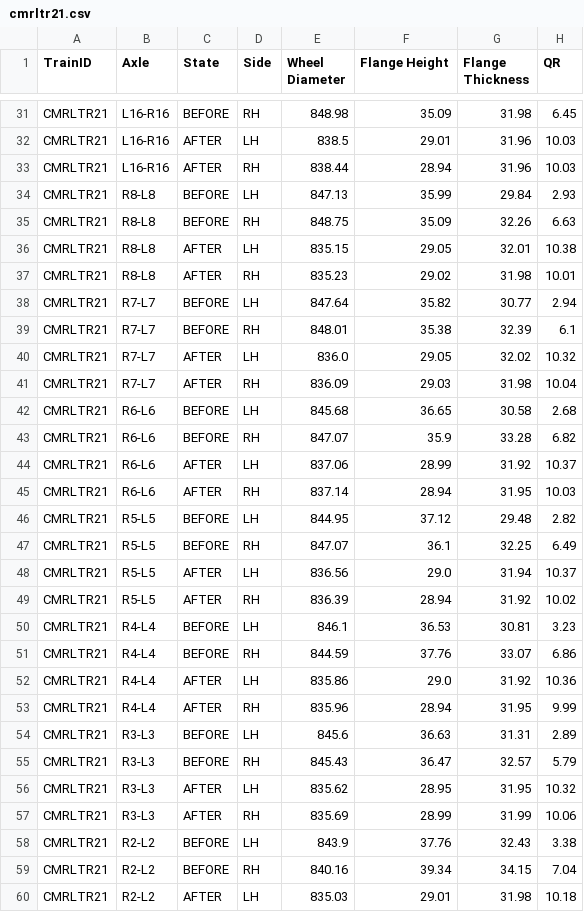
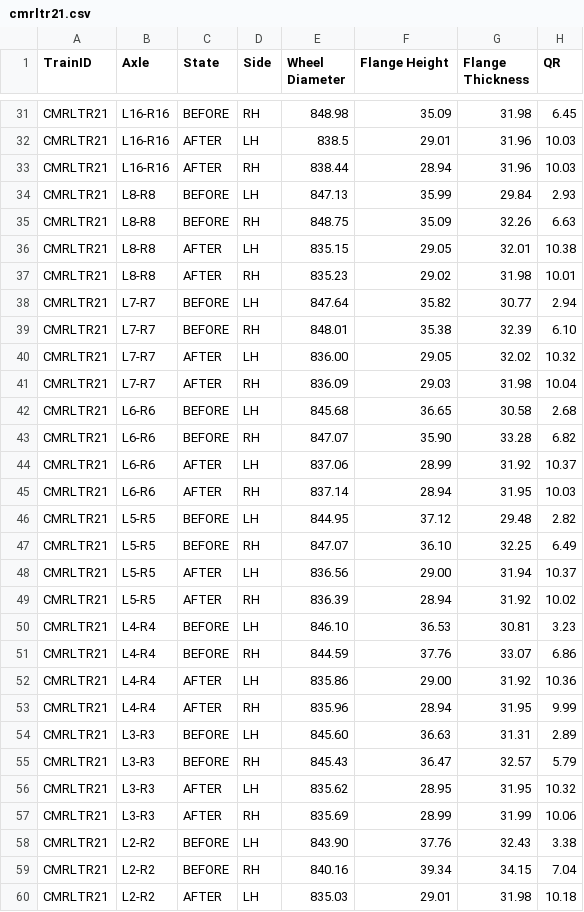
Before and after one commit to som14062005/wheel_analyser, a CSV file: backend-cmrl/data/cmrltr21.csv, drawn as a sheet; only a part is shown, gaps mark what is left out; the diff covers the shown part only.

```diff
--- a/backend-cmrl/data/cmrltr21.csv
+++ b/backend-cmrl/data/cmrltr21.csv
@@ -33,28 +33,28 @@ CMRLTR21,L16-R16,AFTER,LH,838.5,29.01,31.96,10.03
 CMRLTR21,L16-R16,AFTER,RH,838.44,28.94,31.96,10.03
-CMRLTR21,R8-L8,BEFORE,LH,847.13,35.99,29.84,2.93
-CMRLTR21,R8-L8,BEFORE,RH,848.75,35.09,32.26,6.63
-CMRLTR21,R8-L8,AFTER,LH,835.15,29.05,32.01,10.38
-CMRLTR21,R8-L8,AFTER,RH,835.23,29.02,31.98,10.01
-CMRLTR21,R7-L7,BEFORE,LH,847.64,35.82,30.77,2.94
-CMRLTR21,R7-L7,BEFORE,RH,848.01,35.38,32.39,6.1
-CMRLTR21,R7-L7,AFTER,LH,836.0,29.05,32.02,10.32
-CMRLTR21,R7-L7,AFTER,RH,836.09,29.03,31.98,10.04
-CMRLTR21,R6-L6,BEFORE,LH,845.68,36.65,30.58,2.68
-CMRLTR21,R6-L6,BEFORE,RH,847.07,35.9,33.28,6.82
-CMRLTR21,R6-L6,AFTER,LH,837.06,28.99,31.92,10.37
-CMRLTR21,R6-L6,AFTER,RH,837.14,28.94,31.95,10.03
-CMRLTR21,R5-L5,BEFORE,LH,844.95,37.12,29.48,2.82
-CMRLTR21,R5-L5,BEFORE,RH,847.07,36.1,32.25,6.49
-CMRLTR21,R5-L5,AFTER,LH,836.56,29.0,31.94,10.37
-CMRLTR21,R5-L5,AFTER,RH,836.39,28.94,31.92,10.02
-CMRLTR21,R4-L4,BEFORE,LH,846.1,36.53,30.81,3.23
-CMRLTR21,R4-L4,BEFORE,RH,844.59,37.76,33.07,6.86
-CMRLTR21,R4-L4,AFTER,LH,835.86,29.0,31.92,10.36
-CMRLTR21,R4-L4,AFTER,RH,835.96,28.94,31.95,9.99
-CMRLTR21,R3-L3,BEFORE,LH,845.6,36.63,31.31,2.89
-CMRLTR21,R3-L3,BEFORE,RH,845.43,36.47,32.57,5.79
-CMRLTR21,R3-L3,AFTER,LH,835.62,28.95,31.95,10.32
-CMRLTR21,R3-L3,AFTER,RH,835.69,28.99,31.99,10.06
-CMRLTR21,R2-L2,BEFORE,LH,843.9,37.76,32.43,3.38
-CMRLTR21,R2-L2,BEFORE,RH,840.16,39.34,34.15,7.04
-CMRLTR21,R2-L2,AFTER,LH,835.03,29.01,31.98,10.18
+CMRLTR21,L8-R8,BEFORE,LH,847.13,35.99,29.84,2.93
+CMRLTR21,L8-R8,BEFORE,RH,848.75,35.09,32.26,6.63
+CMRLTR21,L8-R8,AFTER,LH,835.15,29.05,32.01,10.38
+CMRLTR21,L8-R8,AFTER,RH,835.23,29.02,31.98,10.01
+CMRLTR21,L7-R7,BEFORE,LH,847.64,35.82,30.77,2.94
+CMRLTR21,L7-R7,BEFORE,RH,848.01,35.38,32.39,6.10
+CMRLTR21,L7-R7,AFTER,LH,836.00,29.05,32.02,10.32
+CMRLTR21,L7-R7,AFTER,RH,836.09,29.03,31.98,10.04
+CMRLTR21,L6-R6,BEFORE,LH,845.68,36.65,30.58,2.68
+CMRLTR21,L6-R6,BEFORE,RH,847.07,35.90,33.28,6.82
+CMRLTR21,L6-R6,AFTER,LH,837.06,28.99,31.92,10.37
+CMRLTR21,L6-R6,AFTER,RH,837.14,28.94,31.95,10.03
+CMRLTR21,L5-R5,BEFORE,LH,844.95,37.12,29.48,2.82
+CMRLTR21,L5-R5,BEFORE,RH,847.07,36.10,32.25,6.49
+CMRLTR21,L5-R5,AFTER,LH,836.56,29.00,31.94,10.37
+CMRLTR21,L5-R5,AFTER,RH,836.39,28.94,31.92,10.02
+CMRLTR21,L4-R4,BEFORE,LH,846.10,36.53,30.81,3.23
+CMRLTR21,L4-R4,BEFORE,RH,844.59,37.76,33.07,6.86
+CMRLTR21,L4-R4,AFTER,LH,835.86,29.00,31.92,10.36
+CMRLTR21,L4-R4,AFTER,RH,835.96,28.94,31.95,9.99
+CMRLTR21,L3-R3,BEFORE,LH,845.60,36.63,31.31,2.89
+CMRLTR21,L3-R3,BEFORE,RH,845.43,36.47,32.57,5.79
+CMRLTR21,L3-R3,AFTER,LH,835.62,28.95,31.95,10.32
+CMRLTR21,L3-R3,AFTER,RH,835.69,28.99,31.99,10.06
+CMRLTR21,L2-R2,BEFORE,LH,843.90,37.76,32.43,3.38
+CMRLTR21,L2-R2,BEFORE,RH,840.16,39.34,34.15,7.04
+CMRLTR21,L2-R2,AFTER,LH,835.03,29.01,31.98,10.18
```
Also changed, not shown: 7 edited cells elsewhere in this file, backend-cmrl/data/cmrltr1.csv, backend-cmrl/data/cmrltr11.csv, 48 other files.
